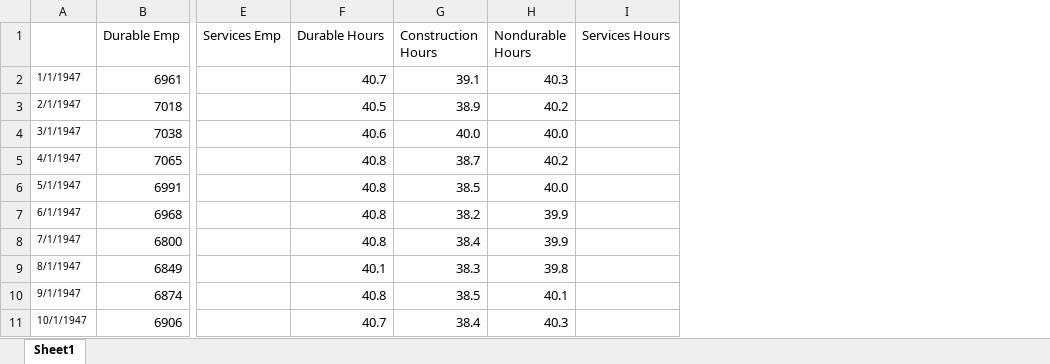
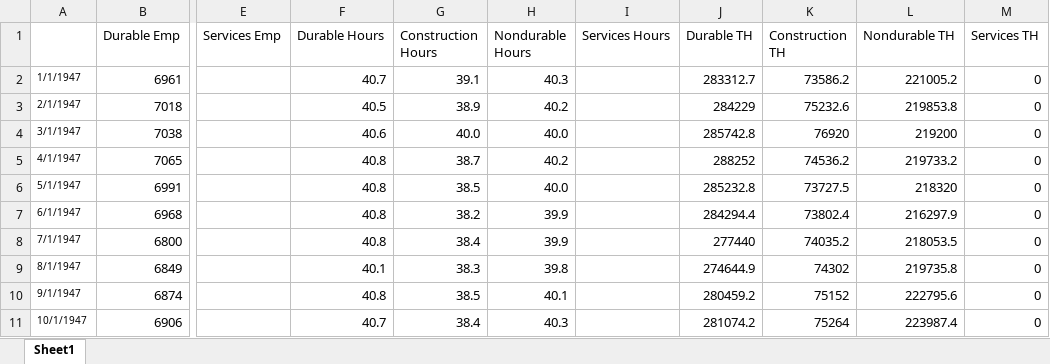
Before and after one commit to msilva913/Shopping-effort-variable-capital-utilization-and-Solow-residual, an Excel workbook: Programs/sectoral_labor_data.xlsx, sheet Sheet1, drawn as a sheet; only a part is shown, gaps mark what is left out; values as stored, in another font and other column widths than the file's, no borders; the diff names each change by its address in the sheet, - before the commit and + after, or states it on an @@ line.

Commit message:
add sectoral_labor_data to observables program

```diff
--- a/Programs/sectoral_labor_data.xlsx (sheet Sheet1)
+++ b/Programs/sectoral_labor_data.xlsx (sheet Sheet1)
+column J (Durable TH), rows 2-11: 283312.7 | 284229 | 285742.8 | 288252 | 285232.8 | 284294.4 | 277440 | 274644.9 | 280459.2 | 281074.2
+column K (Construction TH), rows 2-11: 73586.2 | 75232.6 | 76920 | 74536.2 | 73727.5 | 73802.4 | 74035.2 | 74302 | 75152 | 75264
+column L (Nondurable TH), rows 2-11: 221005.2 | 219853.8 | 219200 | 219733.2 | 218320 | 216297.9 | 218053.5 | 219735.8 | 222795.6 | 223987.4
+column M (Services TH), rows 2-11: all 0
```
Also changed, not shown: 3 other files.
